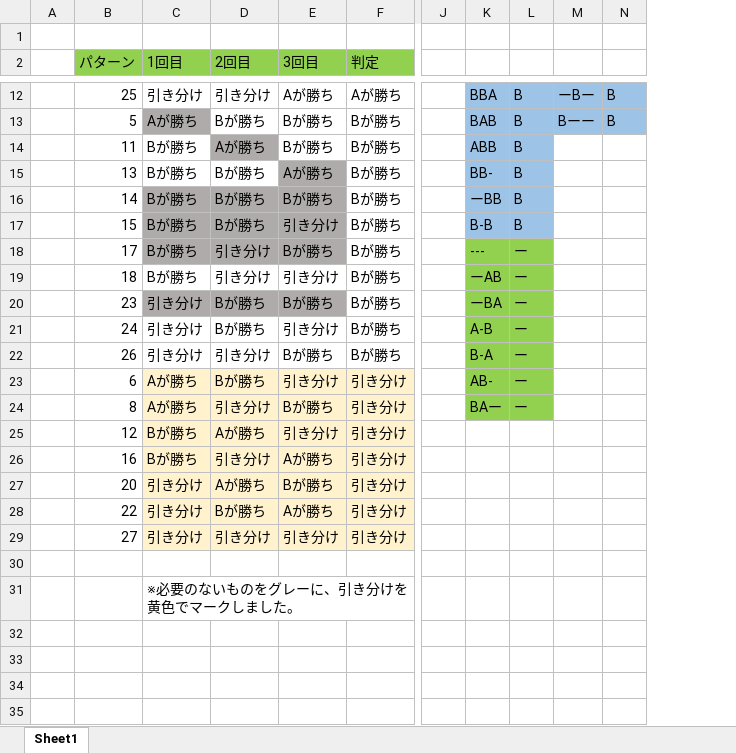
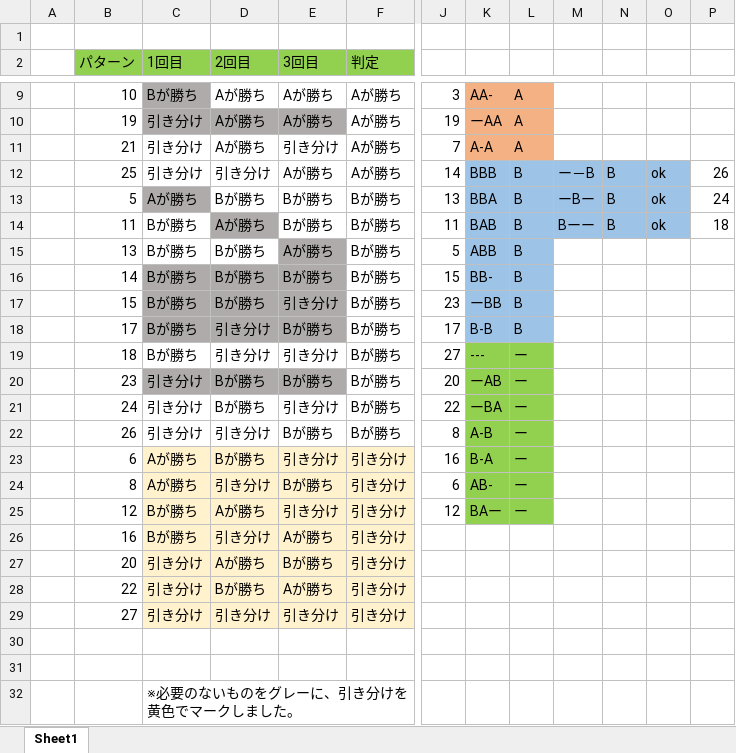
Before and after one commit to nsc-kiwamu/traning-takeda, an Excel workbook: doc/traning12/勝ち負け判定.xlsx, sheet Sheet1, drawn as a sheet; only a part is shown, gaps mark what is left out; values as stored, in another font and other column widths than the file's, no borders; removed rows and columns are numbered as before the commit, all else as after; rows hold the shown columns only; the diff covers the shown part only; the diff names each change by its address in the sheet, - before the commit and + after, or states it on an @@ line.

```diff
--- a/doc/traning12/勝ち負け判定.xlsx (sheet Sheet1)
+++ b/doc/traning12/勝ち負け判定.xlsx (sheet Sheet1)
-column J, empty
+column J, rows 12-25: 14 | 13 | 11 | 5 | 15 | 23 | 17 | 27 | 20 | 22 | 8 | 16 | 6 | 12
+column O, rows 12-14: all ok
+column P, rows 12-14: 26 | 24 | 18
+row 9:  | 10 | Bが勝ち | Aが勝ち | Aが勝ち | Aが勝ち | 3 | AA- | A
+row 10:  | 19 | 引き分け | Aが勝ち | Aが勝ち | Aが勝ち | 19 | ーAA | A
+row 11:  | 21 | 引き分け | Aが勝ち | 引き分け | Aが勝ち | 7 | A-A | A
-K12: BBA
+K12: BBB
-M12: ーBー
+M12: ー－B
-K13: BAB
+K13: BBA
-M13: Bーー
+M13: ーBー
-K14: ABB
+K14: BAB
-M14: (empty)
+M14: Bーー
-M14:N14 fill: none
+M14:N14 fill: #9DC3E6
-N14: (empty)
+N14: B
-K15: BB-
+K15: ABB
-K16: ーBB
+K16: BB-
-K17: B-B
+K17: ーBB
-K18: ---
+K18: B-B
-K18:L18 fill: #92D050
+K18:L18 fill: #9DC3E6
-L18: ー
+L18: B
-K19: ーAB
+K19: ---
-K20: ーBA
+K20: ーAB
-K21: A-B
+K21: ーBA
-K22: B-A
+K22: A-B
-K23: AB-
+K23: B-A
-K24: BAー
+K24: AB-
-K25: (empty)
+K25: BAー
-K25:L25 fill: none
+K25:L25 fill: #92D050
-L25: (empty)
+L25: ー
+row 31: (empty)
```
Also changed, not shown: 1 added row, 4 removed rows, 16 edited cells and cell formats elsewhere in this sheet, 1 other file.
